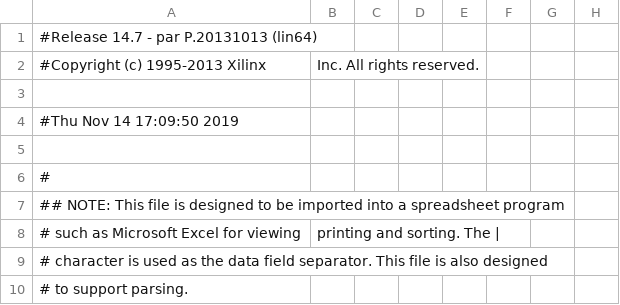
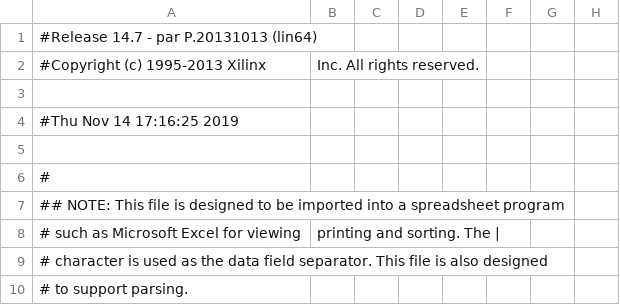
Before and after one commit to troykollar/Embedded, a CSV file: Finalproj1/ISE/top_pad.csv, drawn as a sheet; only a part is shown; the diff names each change by its address in the sheet, - before the commit and + after, or states it on an @@ line.

```diff
--- a/Finalproj1/ISE/top_pad.csv
+++ b/Finalproj1/ISE/top_pad.csv
-A4: #Thu Nov 14 17:09:50 2019
+A4: #Thu Nov 14 17:16:25 2019
```
Also changed, not shown: 43 other files.
